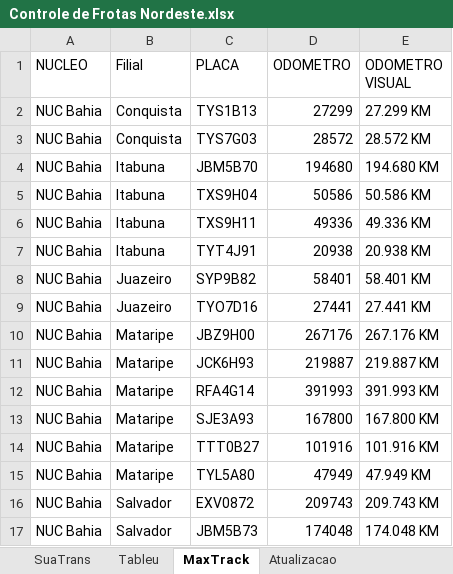
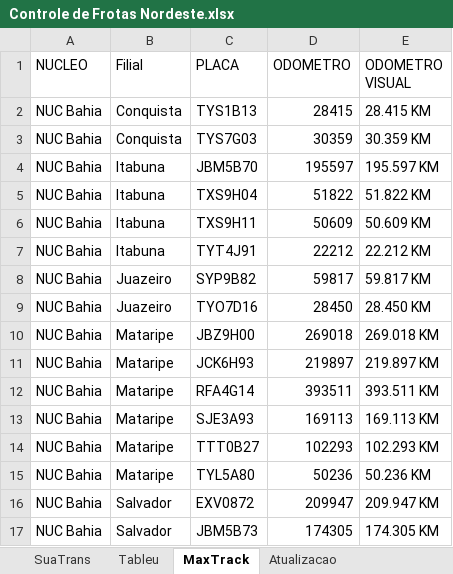
Before and after one commit to LuigiAPCPereira/test, an Excel workbook: Controle de Frotas Nordeste.xlsx, sheet MaxTrack, drawn as a sheet; only a part is shown; values as stored, in another font and other column widths than the file's, no borders; table styles not drawn; the diff covers the shown part only; the diff names each change by its address in the sheet, - before the commit and + after, or states it on an @@ line.

```diff
--- a/Controle de Frotas Nordeste.xlsx (sheet MaxTrack)
+++ b/Controle de Frotas Nordeste.xlsx (sheet MaxTrack)
-D2 (ODOMETRO): 27299
+D2 (ODOMETRO): 28415
-E2 (ODOMETRO VISUAL): 27.299 KM
+E2 (ODOMETRO VISUAL): 28.415 KM
-D3 (ODOMETRO): 28572
+D3 (ODOMETRO): 30359
-E3 (ODOMETRO VISUAL): 28.572 KM
+E3 (ODOMETRO VISUAL): 30.359 KM
-D4 (ODOMETRO): 194680
+D4 (ODOMETRO): 195597
-E4 (ODOMETRO VISUAL): 194.680 KM
+E4 (ODOMETRO VISUAL): 195.597 KM
-D5 (ODOMETRO): 50586
+D5 (ODOMETRO): 51822
-E5 (ODOMETRO VISUAL): 50.586 KM
+E5 (ODOMETRO VISUAL): 51.822 KM
-D6 (ODOMETRO): 49336
+D6 (ODOMETRO): 50609
-E6 (ODOMETRO VISUAL): 49.336 KM
+E6 (ODOMETRO VISUAL): 50.609 KM
-D7 (ODOMETRO): 20938
+D7 (ODOMETRO): 22212
-E7 (ODOMETRO VISUAL): 20.938 KM
+E7 (ODOMETRO VISUAL): 22.212 KM
-D8 (ODOMETRO): 58401
+D8 (ODOMETRO): 59817
-E8 (ODOMETRO VISUAL): 58.401 KM
+E8 (ODOMETRO VISUAL): 59.817 KM
-D9 (ODOMETRO): 27441
+D9 (ODOMETRO): 28450
-E9 (ODOMETRO VISUAL): 27.441 KM
+E9 (ODOMETRO VISUAL): 28.450 KM
-D10 (ODOMETRO): 267176
+D10 (ODOMETRO): 269018
-E10 (ODOMETRO VISUAL): 267.176 KM
+E10 (ODOMETRO VISUAL): 269.018 KM
-D11 (ODOMETRO): 219887
+D11 (ODOMETRO): 219897
-E11 (ODOMETRO VISUAL): 219.887 KM
+E11 (ODOMETRO VISUAL): 219.897 KM
-D12 (ODOMETRO): 391993
+D12 (ODOMETRO): 393511
-E12 (ODOMETRO VISUAL): 391.993 KM
+E12 (ODOMETRO VISUAL): 393.511 KM
-D13 (ODOMETRO): 167800
+D13 (ODOMETRO): 169113
-E13 (ODOMETRO VISUAL): 167.800 KM
+E13 (ODOMETRO VISUAL): 169.113 KM
-D14 (ODOMETRO): 101916
+D14 (ODOMETRO): 102293
-E14 (ODOMETRO VISUAL): 101.916 KM
+E14 (ODOMETRO VISUAL): 102.293 KM
-D15 (ODOMETRO): 47949
+D15 (ODOMETRO): 50236
-E15 (ODOMETRO VISUAL): 47.949 KM
+E15 (ODOMETRO VISUAL): 50.236 KM
-D16 (ODOMETRO): 209743
+D16 (ODOMETRO): 209947
-E16 (ODOMETRO VISUAL): 209.743 KM
+E16 (ODOMETRO VISUAL): 209.947 KM
-D17 (ODOMETRO): 174048
+D17 (ODOMETRO): 174305
-E17 (ODOMETRO VISUAL): 174.048 KM
+E17 (ODOMETRO VISUAL): 174.305 KM
```
Also changed, not shown: 1 added row and 78 edited cells elsewhere in this sheet, sheet OSOperacional, sheet SuaTrans, sheet PreventivaRodante, sheet AcoesOperacionais, sheet Tableu, sheet Atualizacao, 1 more sheet, hidden cells, charts or pictures, 4 other files.
